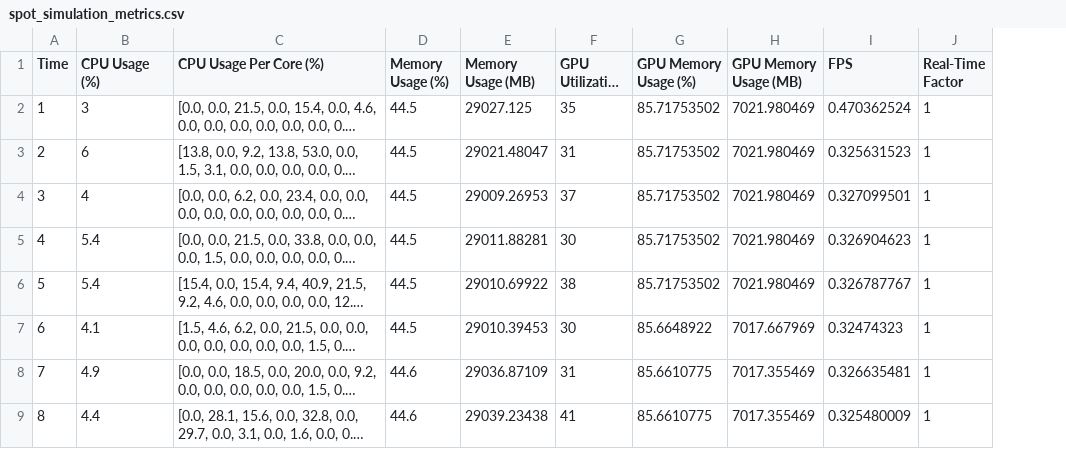
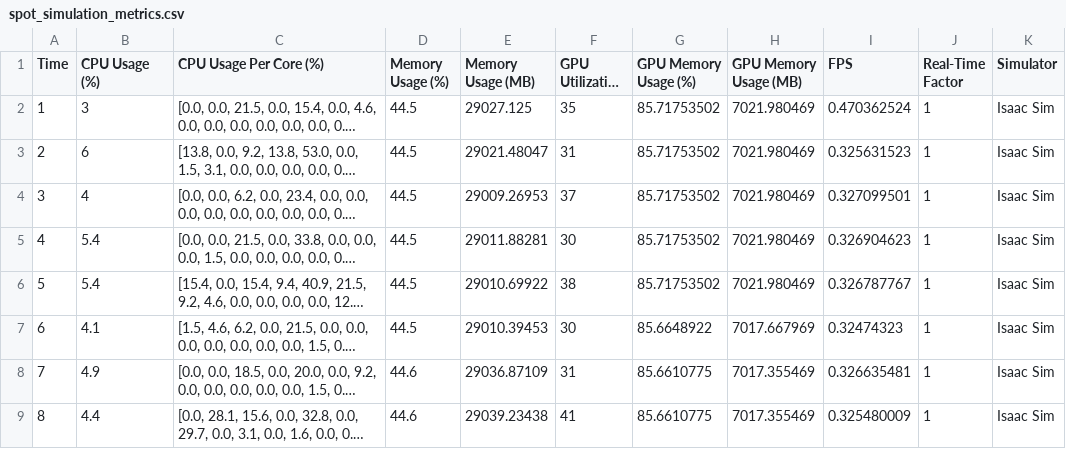
Before and after one commit to samarthshetty09/simbot, a CSV file: IsaacSim/spot/spot_simulation_metrics.csv, drawn as a sheet; only a part is shown; long unchanged cells end in …; the diff names each change by its address in the sheet, - before the commit and + after, or states it on an @@ line.

```diff
--- a/IsaacSim/spot/spot_simulation_metrics.csv
+++ b/IsaacSim/spot/spot_simulation_metrics.csv
+column K (Simulator), rows 2-9: all Isaac Sim
```
Also changed, not shown: CoppeliaSim/omnirob/omni_rob_metrics.csv, Gazebo/Spot/spot_simulation_metrics.csv, 8 other files.
